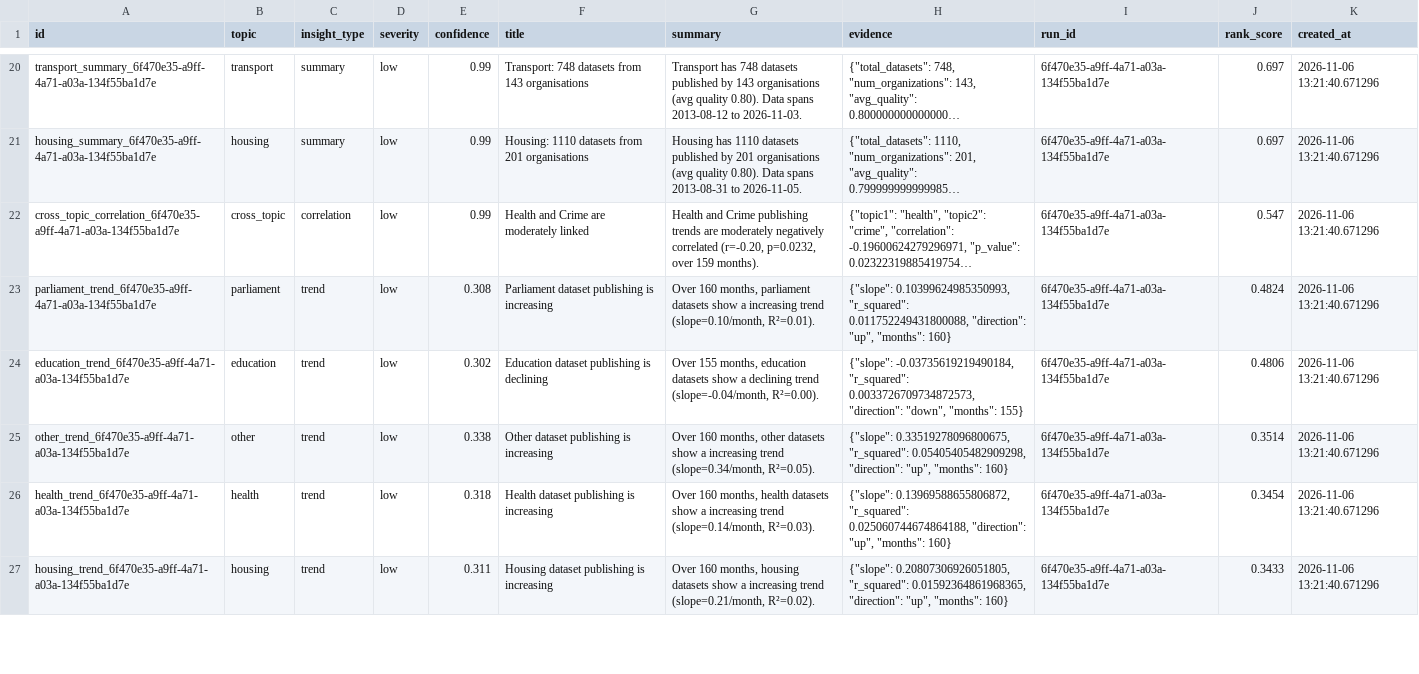
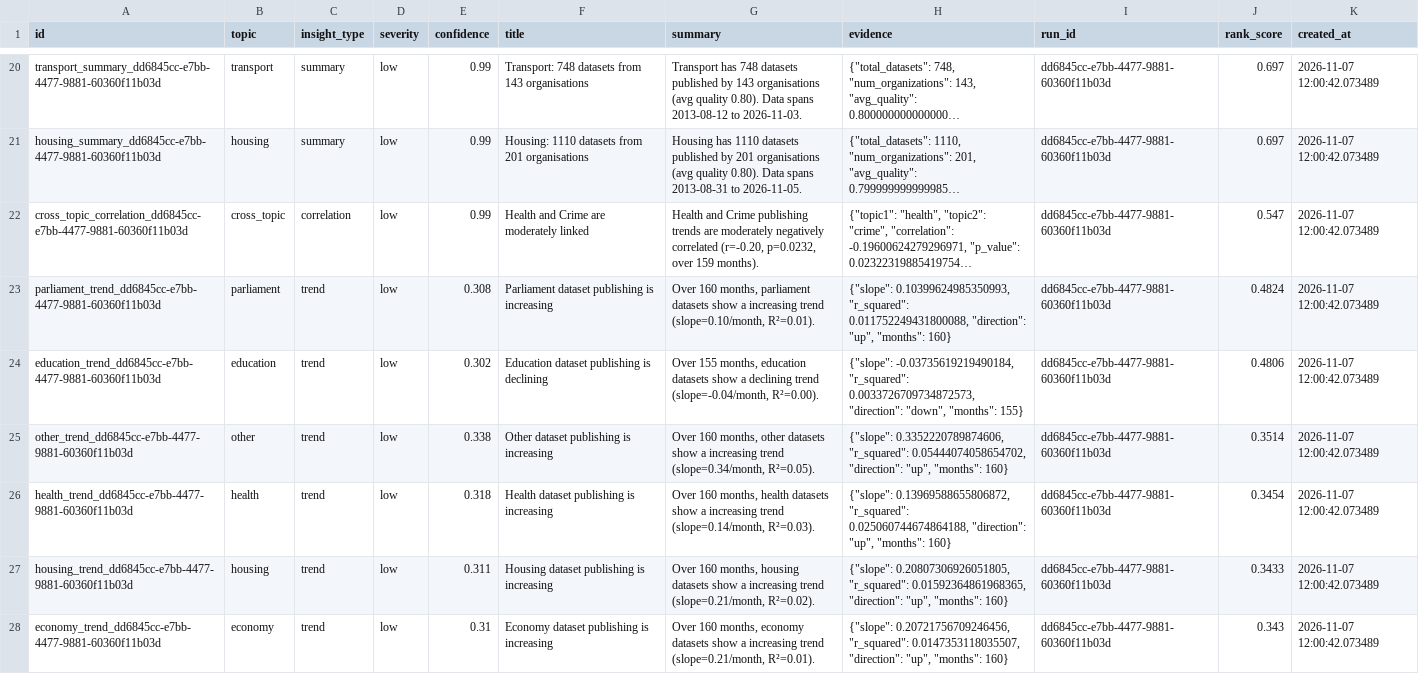
Before and after one commit to AnnasMazhar/UK-Data-Stories, a CSV file: data/derived/insights.csv, drawn as a sheet; only a part is shown, gaps mark what is left out; long unchanged cells end in …; the diff covers the shown part only; the diff names each change by its address in the sheet, - before the commit and + after, or states it on an @@ line.

```diff
--- a/data/derived/insights.csv
+++ b/data/derived/insights.csv
-A20 (id): transport_summary_6f470e35-a9ff-4a71-a03a-134f55ba1d7e
+A20 (id): transport_summary_dd6845cc-e7bb-4477-9881-60360f11b03d
-I20:I27 (run_id): 6f470e35-a9ff-4a71-a03a-134f55ba1d7e
+I20:I27 (run_id): dd6845cc-e7bb-4477-9881-60360f11b03d
-K20:K27 (created_at): 2026-11-06 13:21:40.671296
+K20:K27 (created_at): 2026-11-07 12:00:42.073489
-A21 (id): housing_summary_6f470e35-a9ff-4a71-a03a-134f55ba1d7e
+A21 (id): housing_summary_dd6845cc-e7bb-4477-9881-60360f11b03d
-A22 (id): cross_topic_correlation_6f470e35-a9ff-4a71-a03a-134f55ba1d7e
+A22 (id): cross_topic_correlation_dd6845cc-e7bb-4477-9881-60360f11b03d
-A23 (id): parliament_trend_6f470e35-a9ff-4a71-a03a-134f55ba1d7e
+A23 (id): parliament_trend_dd6845cc-e7bb-4477-9881-60360f11b03d
-A24 (id): education_trend_6f470e35-a9ff-4a71-a03a-134f55ba1d7e
+A24 (id): education_trend_dd6845cc-e7bb-4477-9881-60360f11b03d
-A25 (id): other_trend_6f470e35-a9ff-4a71-a03a-134f55ba1d7e
+A25 (id): other_trend_dd6845cc-e7bb-4477-9881-60360f11b03d
-H25 (evidence): {"slope": 0.33519278096800675, "r_squared": 0.05405405482909298, "direction": "up",…
+H25 (evidence): {"slope": 0.3352220789874606, "r_squared": 0.05444074058654702, "direction": "up",…
-A26 (id): health_trend_6f470e35-a9ff-4a71-a03a-134f55ba1d7e
+A26 (id): health_trend_dd6845cc-e7bb-4477-9881-60360f11b03d
-A27 (id): housing_trend_6f470e35-a9ff-4a71-a03a-134f55ba1d7e
+A27 (id): housing_trend_dd6845cc-e7bb-4477-9881-60360f11b03d
+row 28: economy_trend_dd6845cc-e7bb-4477-9881-60360f11b03d | economy | trend | low | 0.31 | Economy dataset publishing is increasing | Over 160 months, economy datasets show a increasing trend (slope=0.21/month, R²=0.01). | {"slope": 0.20721756709246456, "r_squared": 0.0147353118035507, "direction": "up", "months": 160} | dd6845cc-e7bb-4477-9881-60360f11b03d | 0.343 | 2026-11-07 12:00:42.073489
```
Also changed, not shown: 2 added rows, 3 removed rows and 88 edited cells elsewhere in this file, data/derived/analysis_results.csv, data/derived/data_stories.csv, 1 other file.
